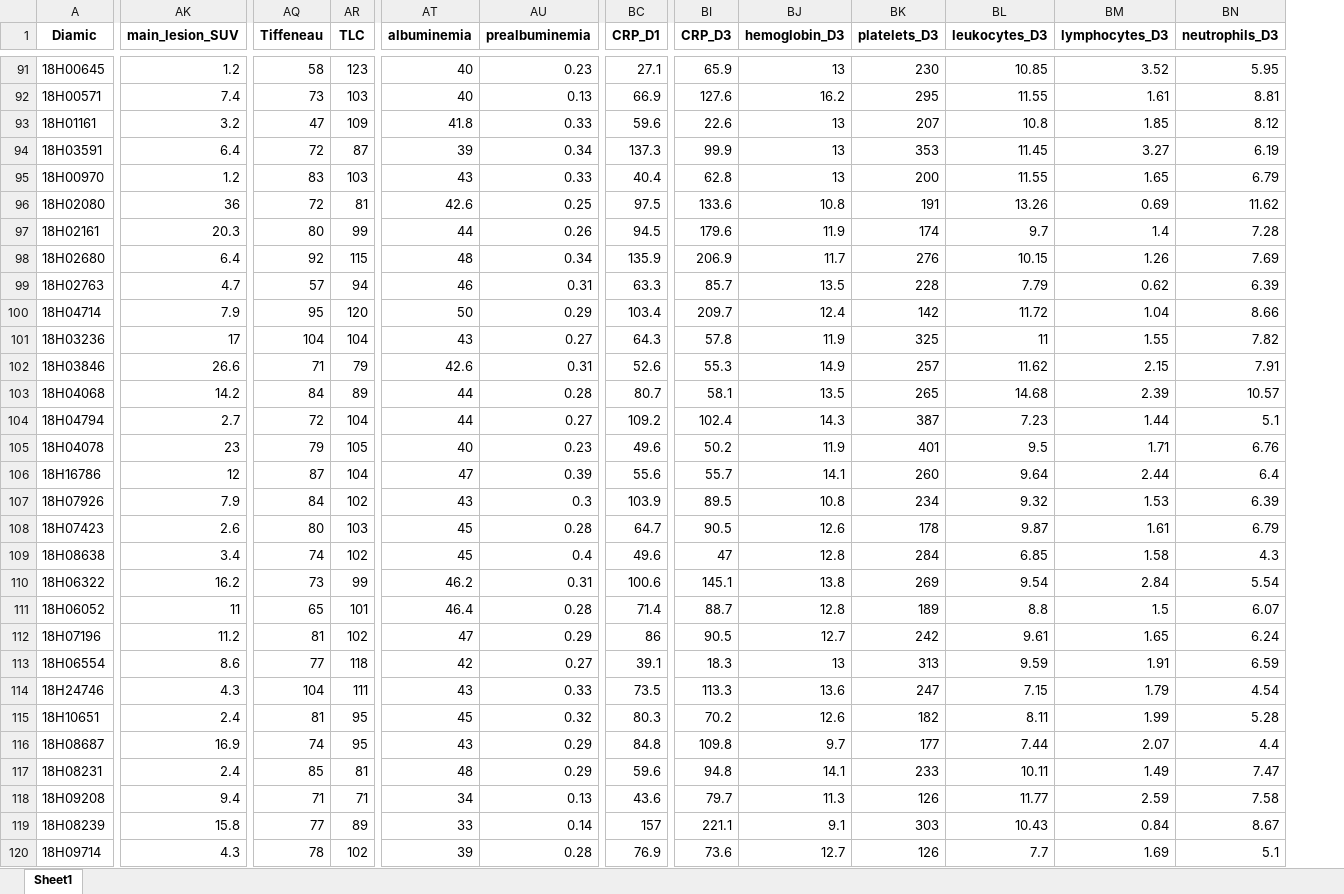
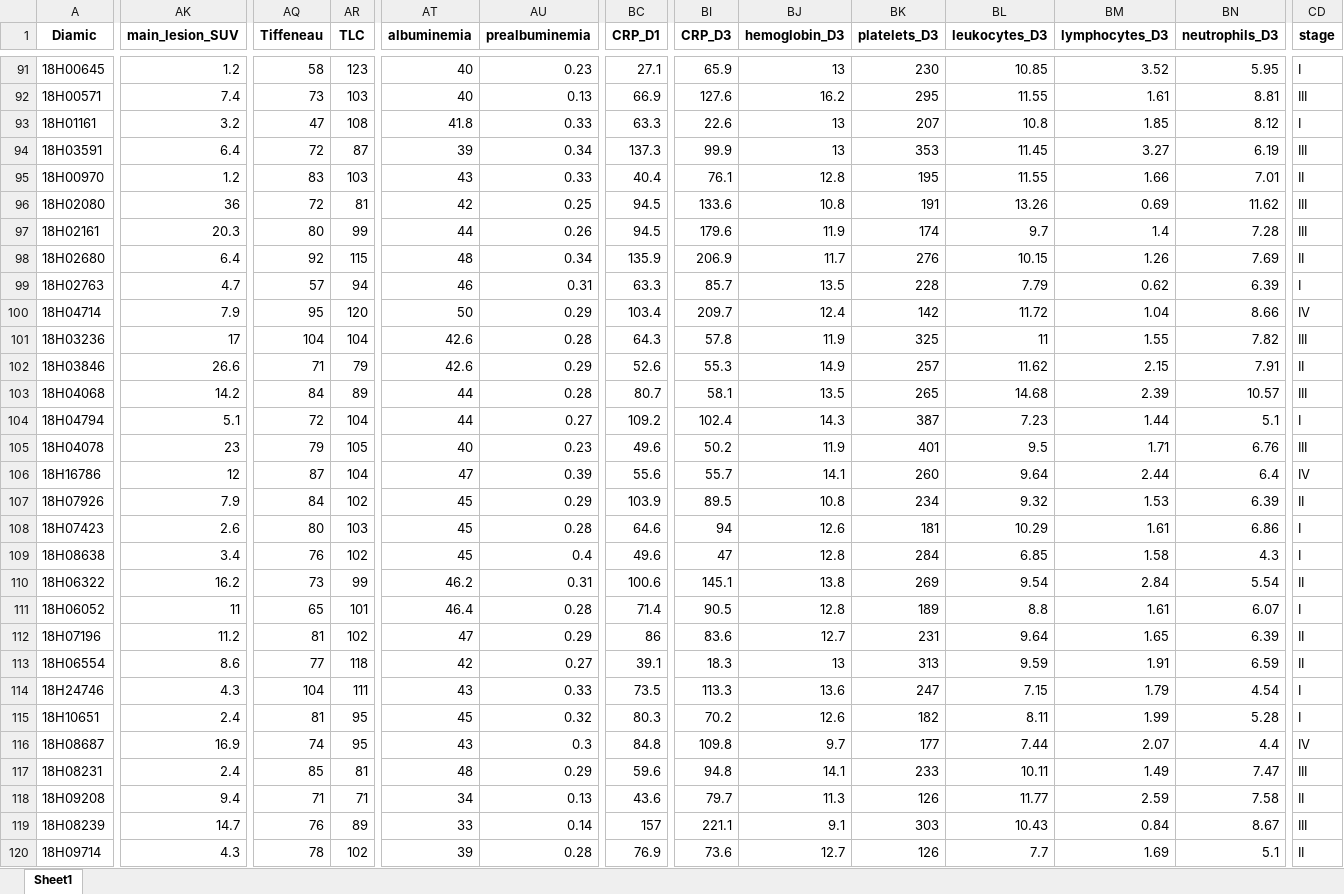
Before and after one commit to PierreAlexisDaCosta/M2_CRC_Projet_Immunex_PADaCosta-copie, an Excel workbook: Preprocessed_data/Database_recode_V2.xlsx, sheet Sheet1, drawn as a sheet; only a part is shown, gaps mark what is left out; values as stored, in another font and other column widths than the file's, no borders; the diff covers the shown part only; the diff names each change by its address in the sheet, - before the commit and + after, or states it on an @@ line.

```diff
--- a/Preprocessed_data/Database_recode_V2.xlsx (sheet Sheet1)
+++ b/Preprocessed_data/Database_recode_V2.xlsx (sheet Sheet1)
+column CD (stage), rows 91-120: I | III | I | III | II | III | III | II | I | IV | III | II | III | I | III | IV | II | I | I | II | I | II | II | I | I | IV | III | II | III | II
-AR93 (TLC): 109
+AR93 (TLC): 108
-BC93 (CRP_D1): 59.6
+BC93 (CRP_D1): 63.3
-BI95 (CRP_D3): 62.8
+BI95 (CRP_D3): 76.1
-BJ95 (hemoglobin_D3): 13
+BJ95 (hemoglobin_D3): 12.8
-BK95 (platelets_D3): 200
+BK95 (platelets_D3): 195
-BM95 (lymphocytes_D3): 1.65
+BM95 (lymphocytes_D3): 1.66
-BN95 (neutrophils_D3): 6.79
+BN95 (neutrophils_D3): 7.01
-AT96 (albuminemia): 42.6
+AT96 (albuminemia): 42
-BC96 (CRP_D1): 97.5
+BC96 (CRP_D1): 94.5
-AT101 (albuminemia): 43
+AT101 (albuminemia): 42.6
-AU101 (prealbuminemia): 0.27
+AU101 (prealbuminemia): 0.28
-AU102 (prealbuminemia): 0.31
+AU102 (prealbuminemia): 0.29
-AK104 (main_lesion_SUV): 2.7
+AK104 (main_lesion_SUV): 5.1
-AT107 (albuminemia): 43
+AT107 (albuminemia): 45
-AU107 (prealbuminemia): 0.3
+AU107 (prealbuminemia): 0.29
-BC108 (CRP_D1): 64.7
+BC108 (CRP_D1): 64.6
-BI108 (CRP_D3): 90.5
+BI108 (CRP_D3): 94
-BK108 (platelets_D3): 178
+BK108 (platelets_D3): 181
-BL108 (leukocytes_D3): 9.87
+BL108 (leukocytes_D3): 10.29
-BN108 (neutrophils_D3): 6.79
+BN108 (neutrophils_D3): 6.86
-AQ109 (Tiffeneau): 74
+AQ109 (Tiffeneau): 76
-BI111 (CRP_D3): 88.7
+BI111 (CRP_D3): 90.5
-BM111 (lymphocytes_D3): 1.5
+BM111 (lymphocytes_D3): 1.61
-BI112 (CRP_D3): 90.5
+BI112 (CRP_D3): 83.6
-BK112 (platelets_D3): 242
+BK112 (platelets_D3): 231
-BL112 (leukocytes_D3): 9.61
+BL112 (leukocytes_D3): 9.64
-BN112 (neutrophils_D3): 6.24
+BN112 (neutrophils_D3): 6.39
-AU116 (prealbuminemia): 0.29
+AU116 (prealbuminemia): 0.3
-AK119 (main_lesion_SUV): 15.8
+AK119 (main_lesion_SUV): 14.7
-AQ119 (Tiffeneau): 77
+AQ119 (Tiffeneau): 76
```
Also changed, not shown: 302 edited cells elsewhere in this sheet, Protocole/7plex_immunex_volume.xlsx, Raw_data/pre_clinical_raw_data.xlsx, 13 other files.
